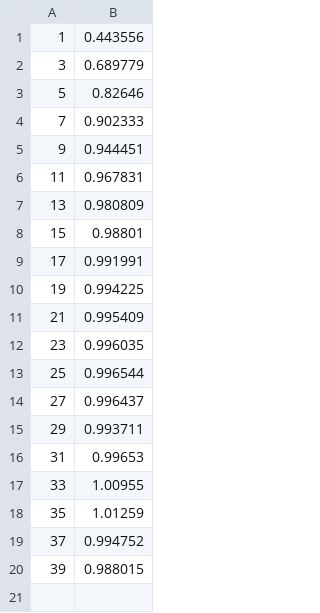
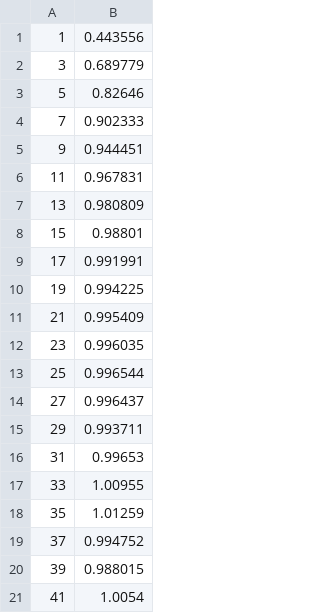
Before and after one commit to den-taku/subjects, a CSV file: values.csv, drawn as a sheet; the diff names each change by its address in the sheet, - before the commit and + after, or states it on an @@ line.

Commit message:
csv (n=21)

```diff
--- a/values.csv
+++ b/values.csv
+row 21: 41 | 1.0054
```
